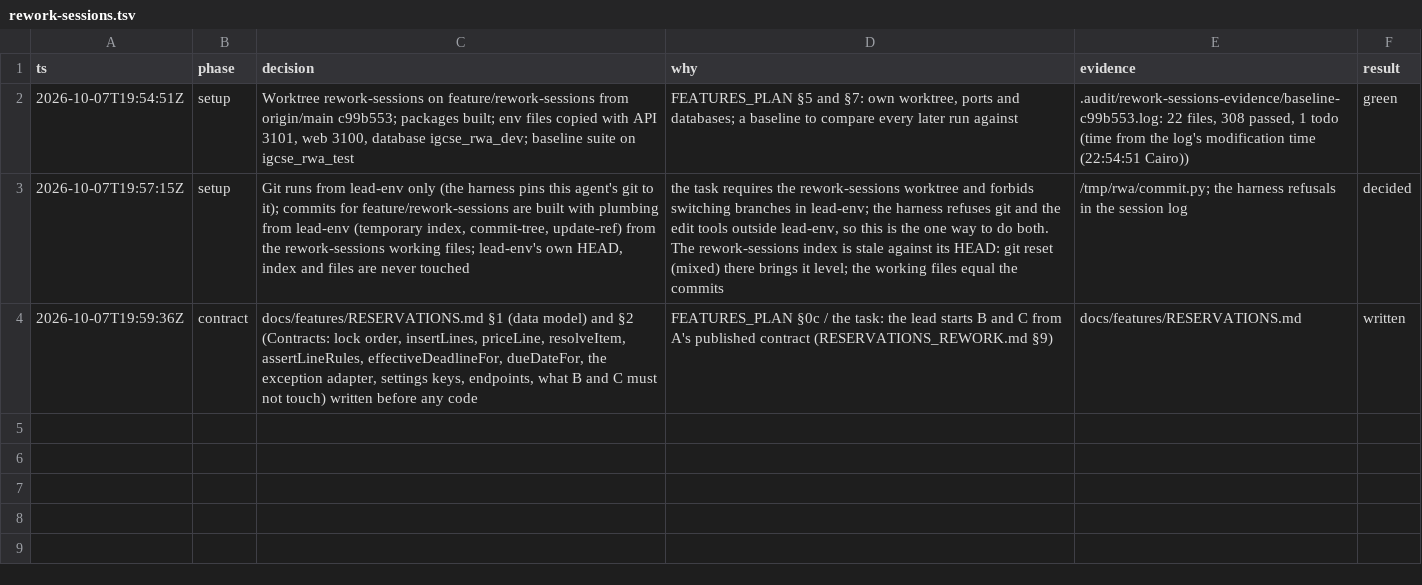
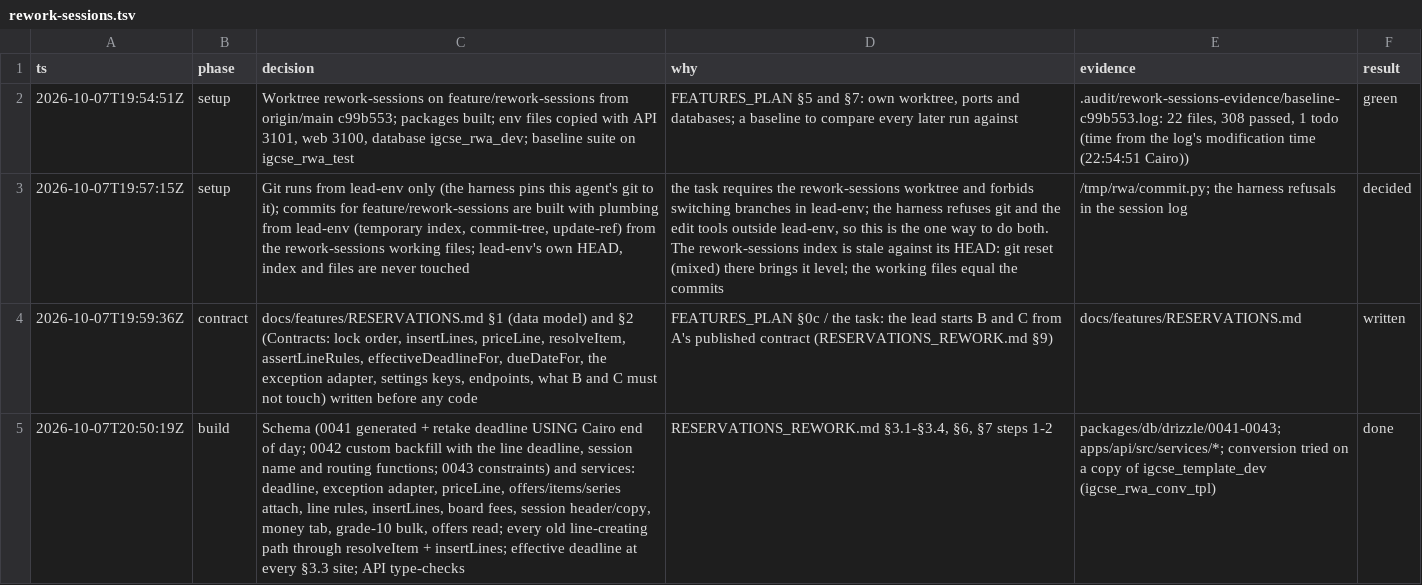
Before and after one commit to MohamedElnaggar1223/subject-reservation-system, a TSV file: .audit/rework-sessions.tsv, drawn as a sheet; the diff names each change by its address in the sheet, - before the commit and + after, or states it on an @@ line.

```diff
--- a/.audit/rework-sessions.tsv
+++ b/.audit/rework-sessions.tsv
+row 5: 2026-10-07T20:50:19Z | build | Schema (0041 generated + retake deadline USING Cairo end of day; 0042 custom backfill with the line deadline, session name and routing functions; 0043 constraints) and services: deadline, exception adapter, priceLine, offers/items/series attach, line rules, insertLines, board fees, session header/copy, money tab, grade-10 bulk, offers read; every old line-creating path through resolveItem + insertLines; effective deadline at every §3.3 site; API type-checks | RESERVATIONS_REWORK.md §3.1-§3.4, §6, §7 steps 1-2 | packages/db/drizzle/0041-0043; apps/api/src/services/*; conversion tried on a copy of igcse_template_dev (igcse_rwa_conv_tpl) | done
```
Also changed, not shown: 46 other files.
